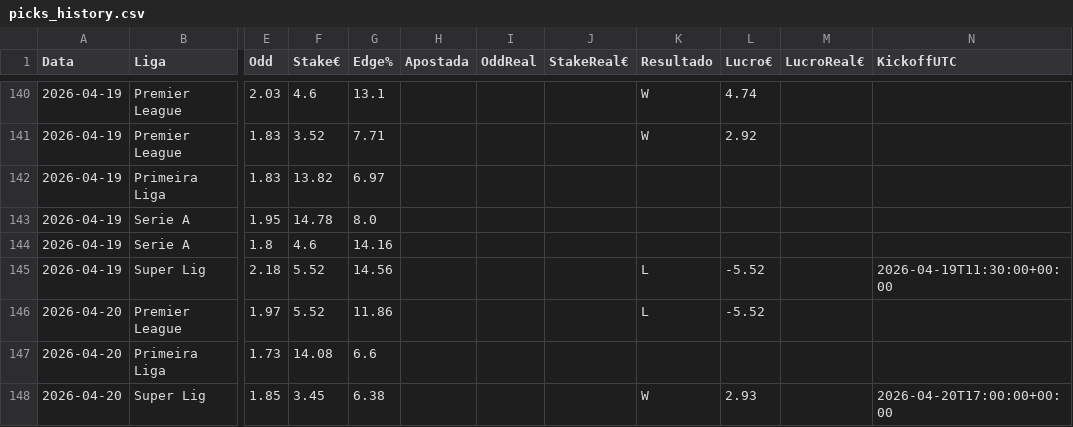
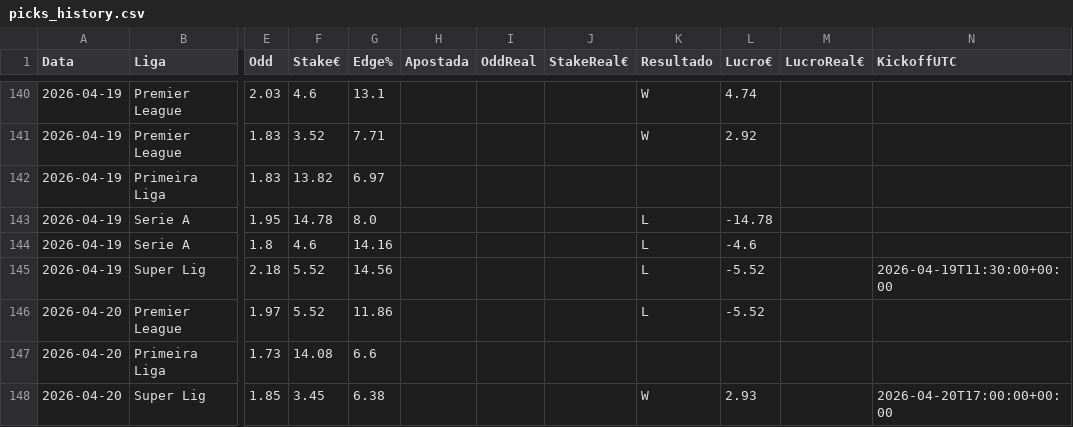
Before and after one commit to jorgepita/apostas-over-futebol, a CSV file: picks_history.csv, drawn as a sheet; only a part is shown, gaps mark what is left out; the diff names each change by its address in the sheet, - before the commit and + after, or states it on an @@ line.

Commit message:
Update picks_history.csv (2026-05-07T00:13:59.665493+00:00Z)

```diff
--- a/picks_history.csv
+++ b/picks_history.csv
-K143:K144 (Resultado): (empty)
+K143:K144 (Resultado): L
-L143 (Lucro€): (empty)
+L143 (Lucro€): -14.78
-L144 (Lucro€): (empty)
+L144 (Lucro€): -4.6
```
